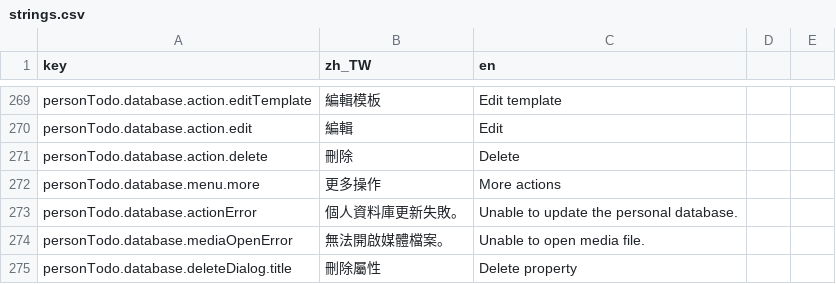
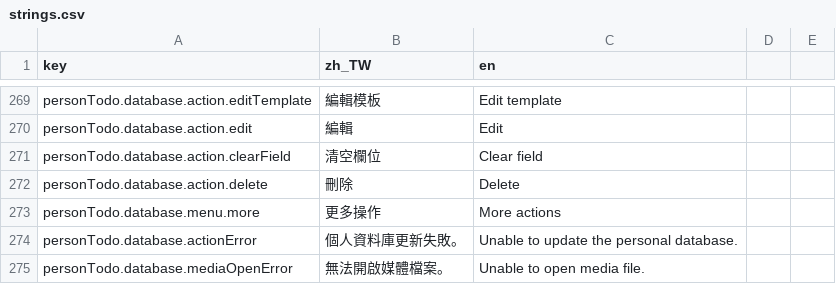
Before and after one commit to andongni0723/trace, a CSV file: assets/translations/strings.csv, drawn as a sheet; only a part is shown, gaps mark what is left out; the shorter side is filled out with more unchanged rows.

Commit message:
feat: refine personal database field management
solved #22

```diff
--- a/assets/translations/strings.csv
+++ b/assets/translations/strings.csv
@@ -270,2 +270,3 @@ personTodo.database.action.editTemplate,編輯模板,Edit template
 personTodo.database.action.edit,編輯,Edit
+personTodo.database.action.clearField,清空欄位,Clear field
 personTodo.database.action.delete,刪除,Delete
```
Also changed, not shown: 9 other files.
